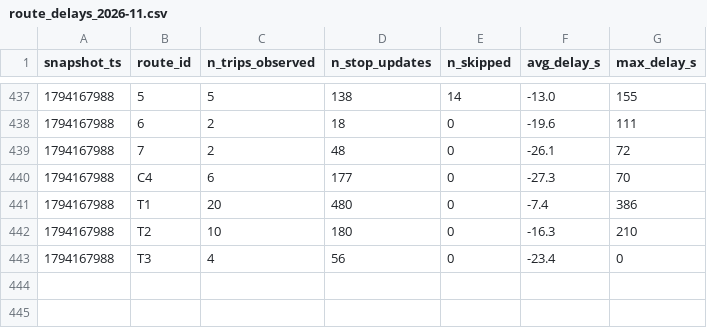
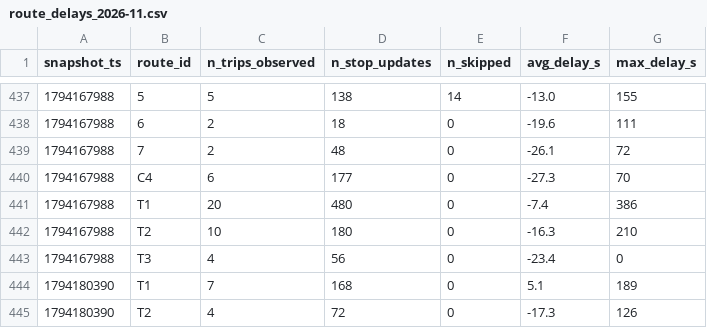
Before and after one commit to Business-Intelligence-26/smart-mobility-lemans, a CSV file: data/history/route_delays_2026-11.csv, drawn as a sheet; only a part is shown, gaps mark what is left out; the diff names each change by its address in the sheet, - before the commit and + after, or states it on an @@ line.

```diff
--- a/data/history/route_delays_2026-11.csv
+++ b/data/history/route_delays_2026-11.csv
+row 444: 1794180390 | T1 | 7 | 168 | 0 | 5.1 | 189
+row 445: 1794180390 | T2 | 4 | 72 | 0 | -17.3 | 126
```
Also changed, not shown: 1 other file.
